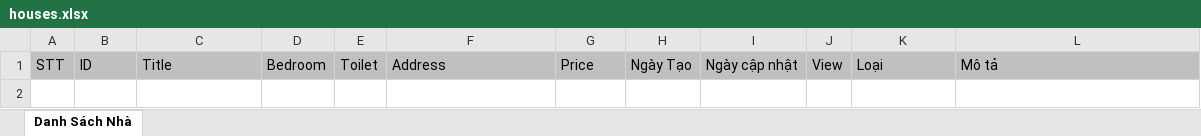
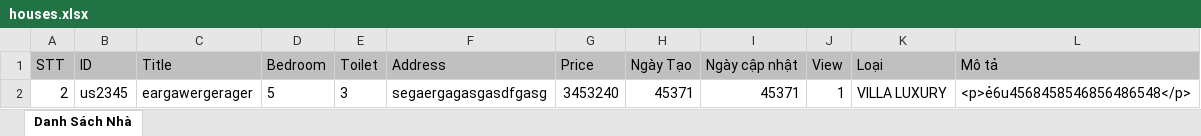
Before and after one commit to truongnguyenfpthcm2605/sachihouse-springboot-thymeleaf, an Excel workbook: src/main/webapp/document/houses.xlsx, sheet Danh Sách Nhà, drawn as a sheet; values as stored, in another font and other column widths than the file's, no borders; the diff names each change by its address in the sheet, - before the commit and + after, or states it on an @@ line.

```diff
--- a/src/main/webapp/document/houses.xlsx (sheet Danh Sách Nhà)
+++ b/src/main/webapp/document/houses.xlsx (sheet Danh Sách Nhà)
+row 2: 2 | us2345 | eargawergerager | 5 | 3 | segaergagasgasdfgasg | 3453240 | 45371 | 45371 | 1 | VILLA LUXURY | <p>ẻ6u4568458546856486548</p>
```
Also changed, not shown: 38 other files.
